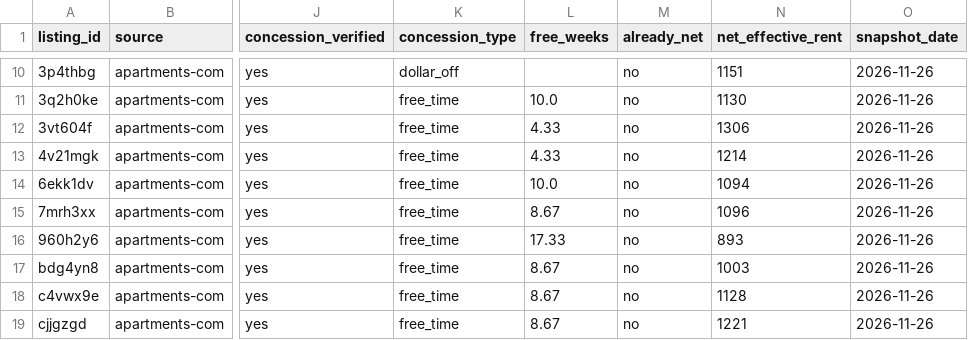
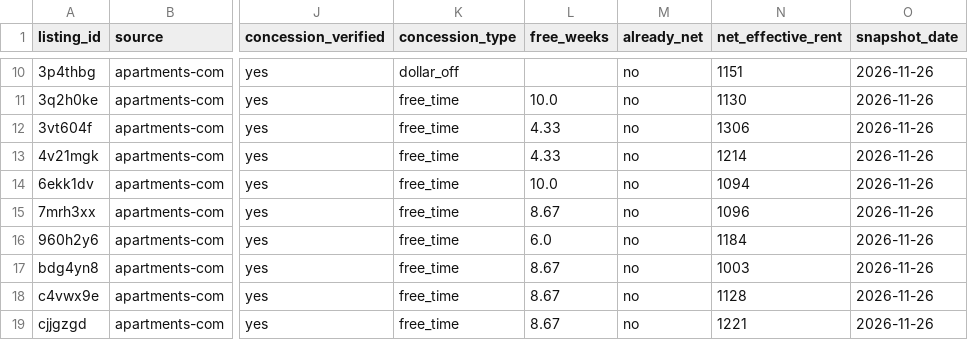
Before and after one commit to benthepythondev00/benthepythondev00.github.io, a CSV file: data/rent-drops/samples/jacksonville-fl.csv, drawn as a sheet; only a part is shown, gaps mark what is left out; the diff names each change by its address in the sheet, - before the commit and + after, or states it on an @@ line.

```diff
--- a/data/rent-drops/samples/jacksonville-fl.csv
+++ b/data/rent-drops/samples/jacksonville-fl.csv
-L16 (free_weeks): 17.33
+L16 (free_weeks): 6.0
-N16 (net_effective_rent): 893
+N16 (net_effective_rent): 1184
```
Also changed, not shown: data/rent-drops/samples/detroit-mi.csv, data/rent-drops/samples/los-angeles-ca.csv, 7 other files.
